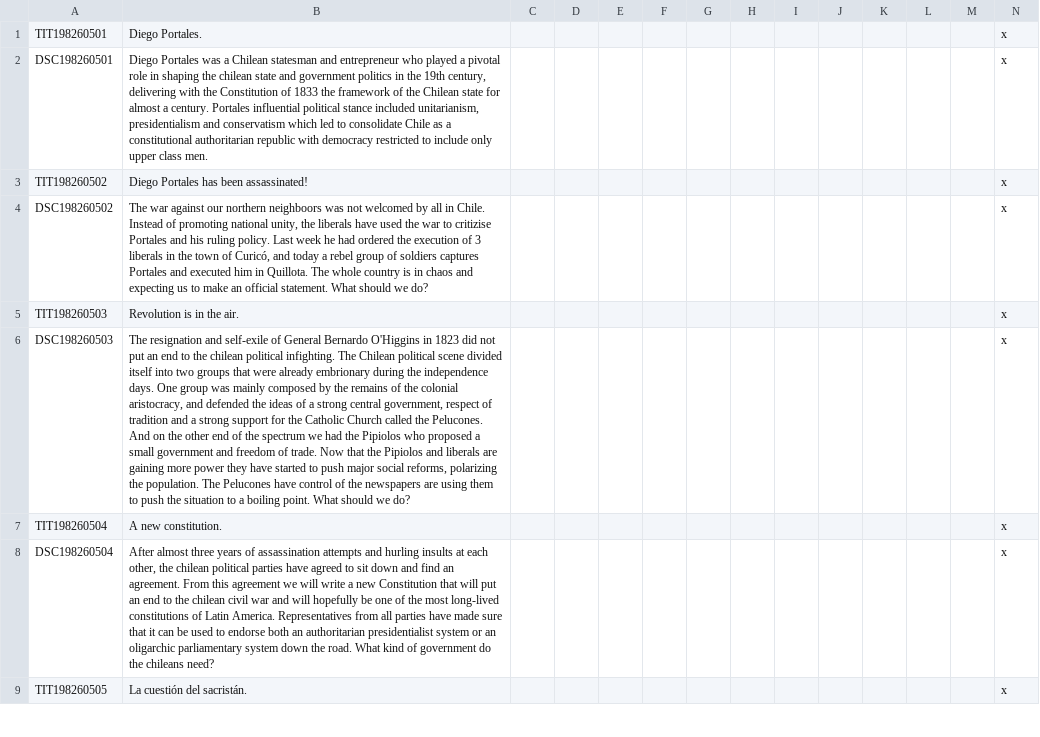
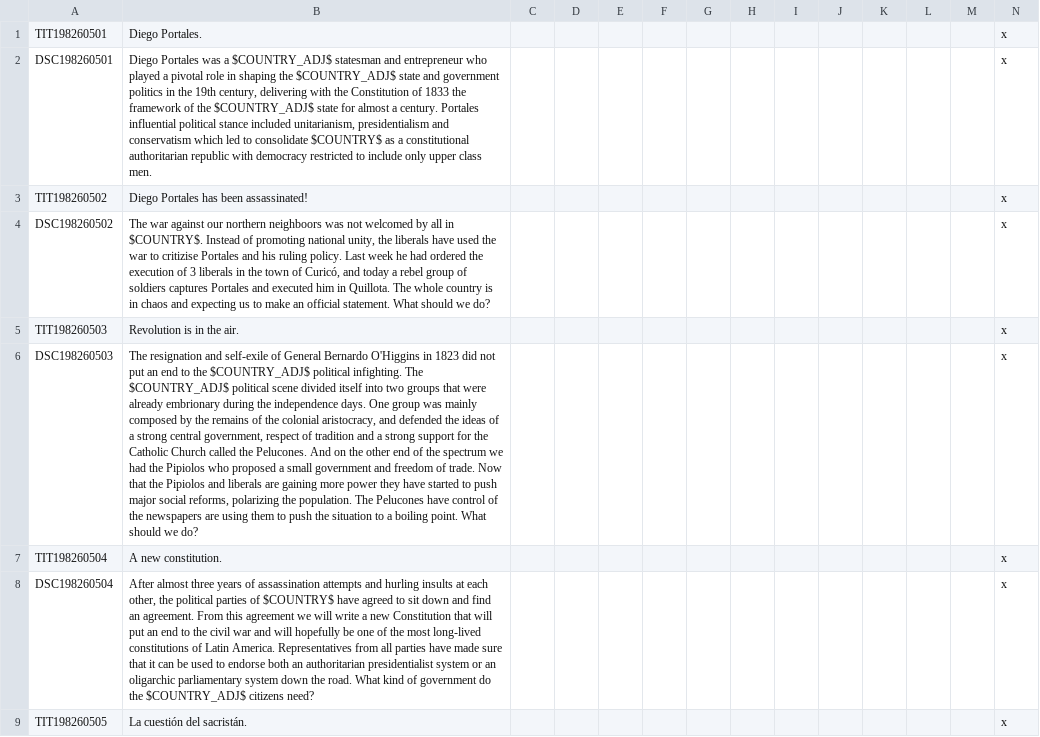
Before and after one commit to myzael/concert-of-europe, a CSV file: PDM_Concert/localisation/southamerica.csv, drawn as a sheet; only a part is shown; the diff covers the shown part only; the diff names each change by its address in the sheet, - before the commit and + after, or states it on an @@ line.

```diff
--- a/PDM_Concert/localisation/southamerica.csv
+++ b/PDM_Concert/localisation/southamerica.csv
-B2: …was a Chilean statesman and entrepreneur who played a pivotal role in shaping the chilean state and government politics in the 19th century, delivering with the Constitution of 1833 the framework of the Chilean state for almost a century. Portales influential political stance included unitarianism, presidentialism and conservatism which led to consolidate Chile as a…
+B2: …was a $COUNTRY_ADJ$ statesman and entrepreneur who played a pivotal role in shaping the $COUNTRY_ADJ$ state and government politics in the 19th century, delivering with the Constitution of 1833 the framework of the $COUNTRY_ADJ$ state for almost a century. Portales influential political stance included unitarianism, presidentialism and conservatism which led to consolidate $COUNTRY$ as a…
-B4: …all in Chile. Instead of…
+B4: …all in $COUNTRY$. Instead of…
-B6: …to the chilean political infighting. The Chilean political scene…
+B6: …to the $COUNTRY_ADJ$ political infighting. The $COUNTRY_ADJ$ political scene…
-B8: …other, the chilean political parties have agreed to sit down and find an agreement. From this agreement we will write a new Constitution that will put an end to the chilean civil war and will hopefully be one of the most long-lived constitutions of Latin America. Representatives from all parties have made sure that it can be used to endorse both an authoritarian presidentialist system or an oligarchic parliamentary system down the road. What kind of government do the chileans need?
+B8: …other, the political parties of $COUNTRY$ have agreed to sit down and find an agreement. From this agreement we will write a new Constitution that will put an end to the civil war and will hopefully be one of the most long-lived constitutions of Latin America. Representatives from all parties have made sure that it can be used to endorse both an authoritarian presidentialist system or an oligarchic parliamentary system down the road. What kind of government do the $COUNTRY_ADJ$ citizens need?
```
Also changed, not shown: 6 added rows, 5 removed rows and 8 edited cells elsewhere in this file, PDM_Concert/localisation/PDM_CE.csv, 2 other files.
